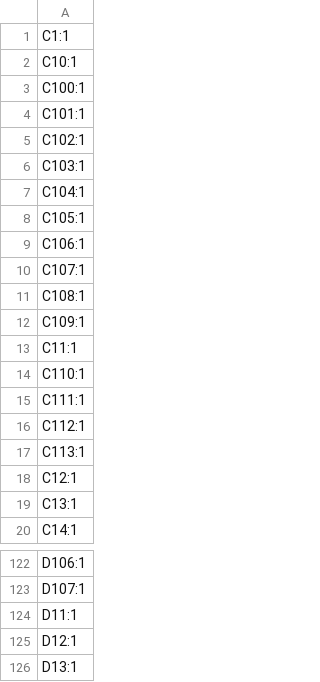
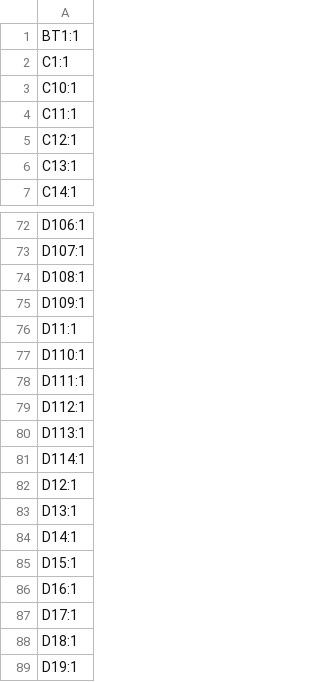
Before and after one commit to revk/ESP32-LED, a CSV file: PCB/Roulette/production/designators.csv, drawn as a sheet; only a part is shown, gaps mark what is left out; the shorter side is filled out with more unchanged rows; removed rows and columns are numbered as before the commit, all else as after; the diff covers the shown part only; the diff names each change by its address in the sheet, - before the commit and + after, or states it on an @@ line.

```diff
--- a/PCB/Roulette/production/designators.csv
+++ b/PCB/Roulette/production/designators.csv
+row 1: BT1:1
-row 3: C100:1
-row 4: C101:1
-row 5: C102:1
-row 6: C103:1
-row 7: C104:1
-row 8: C105:1
-row 9: C106:1
-row 10: C107:1
-row 11: C108:1
-row 12: C109:1
-row 14: C110:1
-row 15: C111:1
-row 16: C112:1
-row 17: C113:1
+row 74: D108:1
+row 75: D109:1
+row 77: D110:1
+row 78: D111:1
+row 79: D112:1
+row 80: D113:1
+row 81: D114:1
```
Also changed, not shown: 1 added row, 44 removed rows and 1 edited cell elsewhere in this file, PCB/Roulette/production/bom.csv, PCB/Roulette/production/positions.csv, 7 other files.
